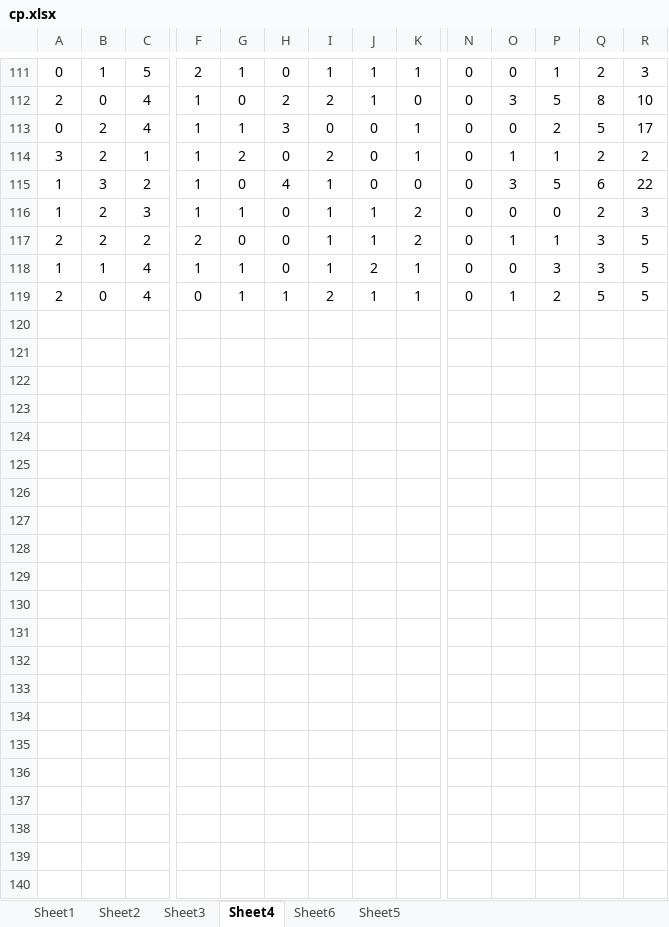
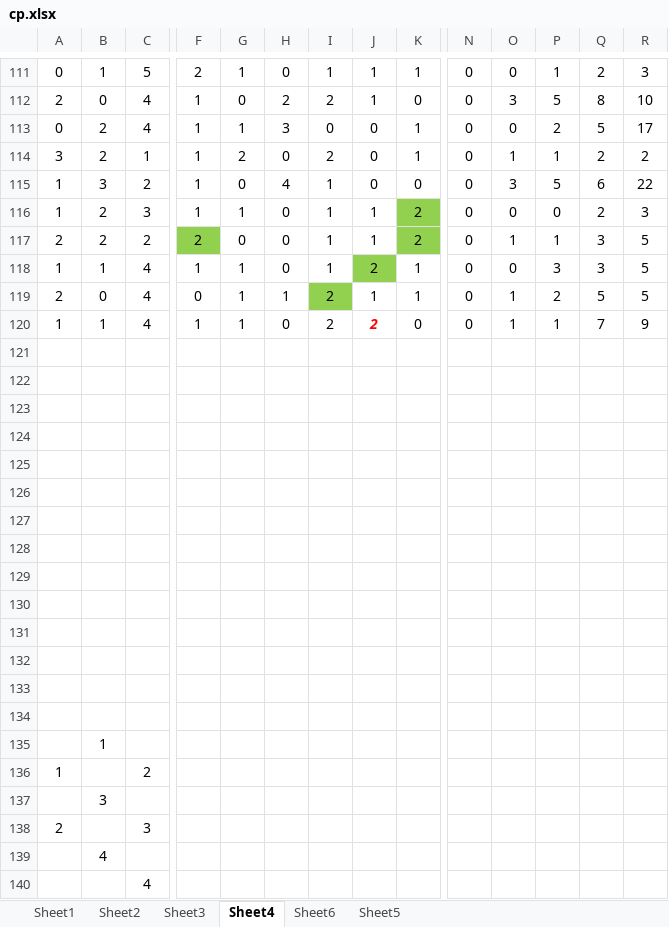
Before and after one commit to gushenwei/julienedies.github.com, an Excel workbook: demos/cp/cp.xlsx, sheet Sheet4, drawn as a sheet; only a part is shown, gaps mark what is left out; values as stored, in another font and other column widths than the file's, no borders; rows hold the shown columns only; the diff names each change by its address in the sheet, - before the commit and + after, or states it on an @@ line.

```diff
--- a/demos/cp/cp.xlsx (sheet Sheet4)
+++ b/demos/cp/cp.xlsx (sheet Sheet4)
-K116:K117 fill: none
+K116:K117 fill: #92D050
-F117 fill: none
+F117 fill: #92D050
-J118 fill: none
+J118 fill: #92D050
-I119 fill: none
+I119 fill: #92D050
+row 120: 1 | 1 | 4 | 1 | 1 | 0 | 2 | 2 | 0 | 0 | 1 | 1 | 7 | 9
+row 121: (empty)
+row 122: (empty)
+row 123: (empty)
+row 124: (empty)
+row 125: (empty)
+row 126: (empty)
+row 127: (empty)
+row 128: (empty)
+row 129: (empty)
+row 130: (empty)
+row 131: (empty)
+row 132: (empty)
+row 133: (empty)
+row 134: (empty)
+row 135:  | 1
+row 136: 1 |  | 2
+row 137:  | 3
+row 138: 2 |  | 3
+row 139:  | 4
+row 140:  |  | 4
```
Also changed, not shown: sheet Sheet1, sheet Sheet2, sheet Sheet6, sheet Sheet3, 7 other files.
